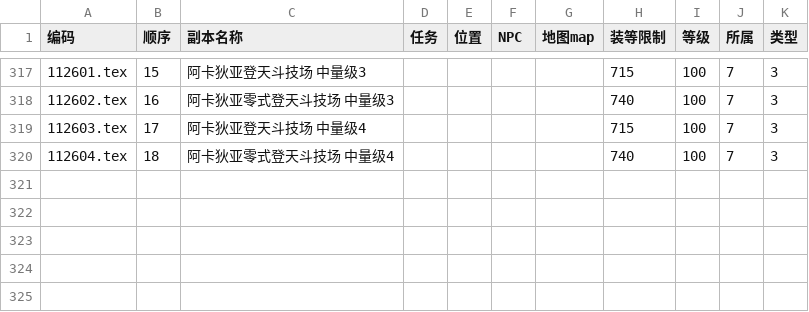
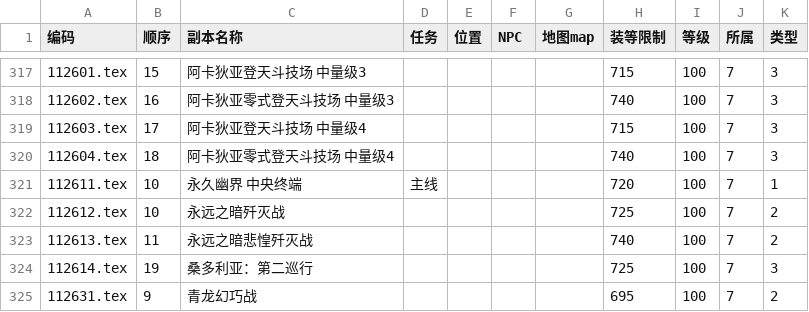
Before and after one commit to ffxiv-cn/tools.ffxiv.cn, a CSV file: lajipai/csv/dungeons.csv, drawn as a sheet; only a part is shown, gaps mark what is left out; the diff names each change by its address in the sheet, - before the commit and + after, or states it on an @@ line.

```diff
--- a/lajipai/csv/dungeons.csv
+++ b/lajipai/csv/dungeons.csv
+row 321: 112611.tex | 10 | 永久幽界 中央终端 | 主线 |  |  |  | 720 | 100 | 7 | 1
+row 322: 112612.tex | 10 | 永远之暗歼灭战 |  |  |  |  | 725 | 100 | 7 | 2
+row 323: 112613.tex | 11 | 永远之暗悲惶歼灭战 |  |  |  |  | 740 | 100 | 7 | 2
+row 324: 112614.tex | 19 | 桑多利亚：第二巡行 |  |  |  |  | 725 | 100 | 7 | 3
+row 325: 112631.tex | 9 | 青龙幻巧战 |  |  |  |  | 695 | 100 | 7 | 2
```
Also changed, not shown: lajipai/csv/Emote.csv, lajipai/csv/fashion.csv, 20 other files.
